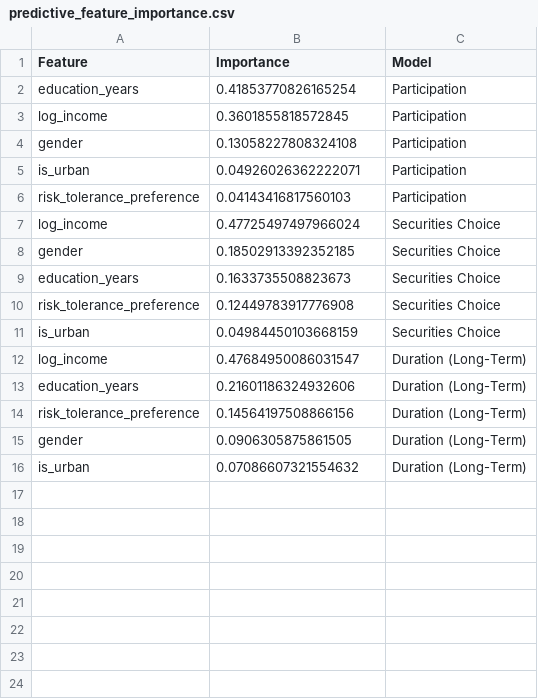
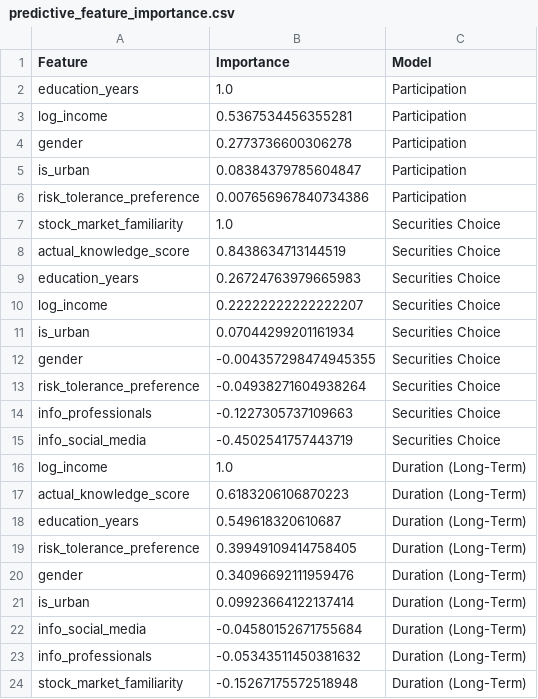
Before and after one commit to Shivansh-Verma7719/dsm-project, a CSV file: report/data/predictive_feature_importance.csv, drawn as a sheet.

Commit message:
feat: report fixes

```diff
--- a/report/data/predictive_feature_importance.csv
+++ b/report/data/predictive_feature_importance.csv
@@ -1,16 +1,24 @@
 Feature,Importance,Model
-education_years,0.41853770826165254,Participation
-log_income,0.3601855818572845,Participation
-gender,0.13058227808324108,Participation
-is_urban,0.04926026362222071,Participation
-risk_tolerance_preference,0.04143416817560103,Participation
-log_income,0.47725497497966024,Securities Choice
-gender,0.18502913392352185,Securities Choice
-education_years,0.1633735508823673,Securities Choice
-risk_tolerance_preference,0.12449783917776908,Securities Choice
-is_urban,0.04984450103668159,Securities Choice
-log_income,0.47684950086031547,Duration (Long-Term)
-education_years,0.21601186324932606,Duration (Long-Term)
-risk_tolerance_preference,0.14564197508866156,Duration (Long-Term)
-gender,0.0906305875861505,Duration (Long-Term)
-is_urban,0.07086607321554632,Duration (Long-Term)
+education_years,1.0,Participation
+log_income,0.5367534456355281,Participation
+gender,0.2773736600306278,Participation
+is_urban,0.08384379785604847,Participation
+risk_tolerance_preference,0.007656967840734386,Participation
+stock_market_familiarity,1.0,Securities Choice
+actual_knowledge_score,0.8438634713144519,Securities Choice
+education_years,0.26724763979665983,Securities Choice
+log_income,0.22222222222222207,Securities Choice
+is_urban,0.07044299201161934,Securities Choice
+gender,-0.004357298474945355,Securities Choice
+risk_tolerance_preference,-0.04938271604938264,Securities Choice
+info_professionals,-0.1227305737109663,Securities Choice
+info_social_media,-0.4502541757443719,Securities Choice
+log_income,1.0,Duration (Long-Term)
+actual_knowledge_score,0.6183206106870223,Duration (Long-Term)
+education_years,0.549618320610687,Duration (Long-Term)
+risk_tolerance_preference,0.39949109414758405,Duration (Long-Term)
+gender,0.34096692111959476,Duration (Long-Term)
+is_urban,0.09923664122137414,Duration (Long-Term)
+info_social_media,-0.04580152671755684,Duration (Long-Term)
+info_professionals,-0.05343511450381632,Duration (Long-Term)
+stock_market_familiarity,-0.15267175572518948,Duration (Long-Term)
```
Also changed, not shown: 12 other files.
